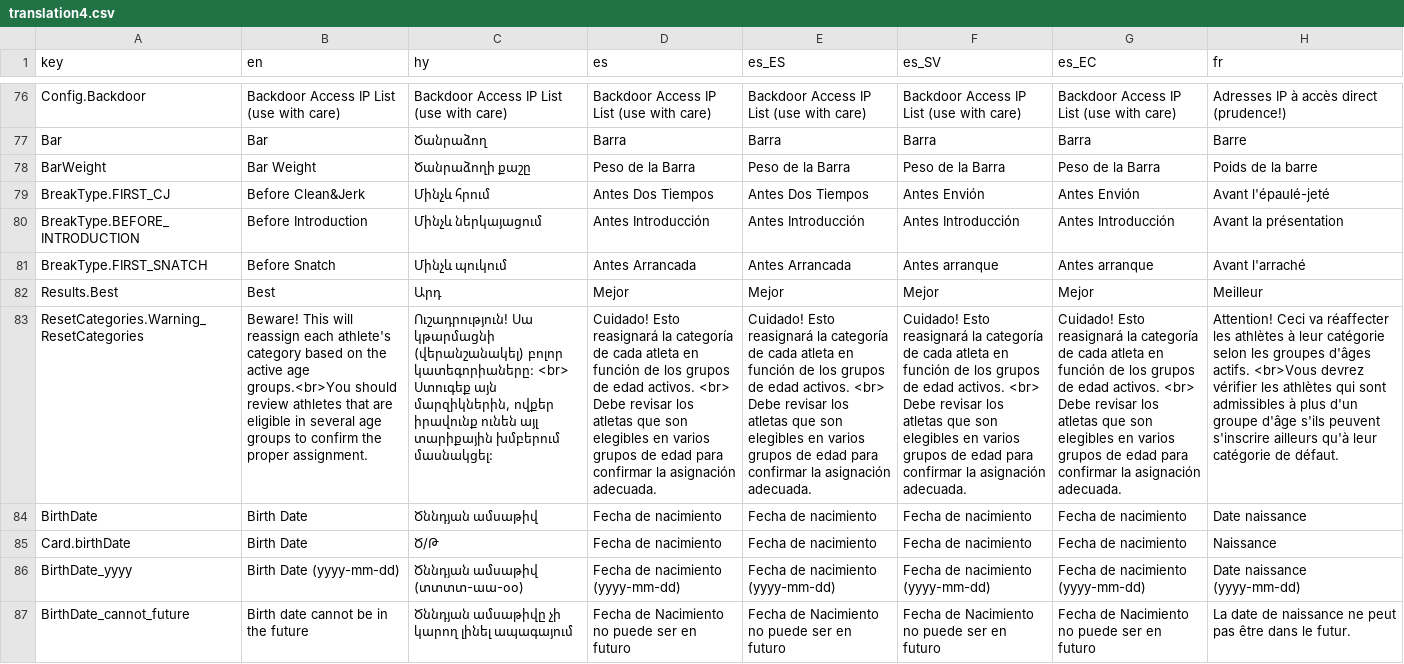
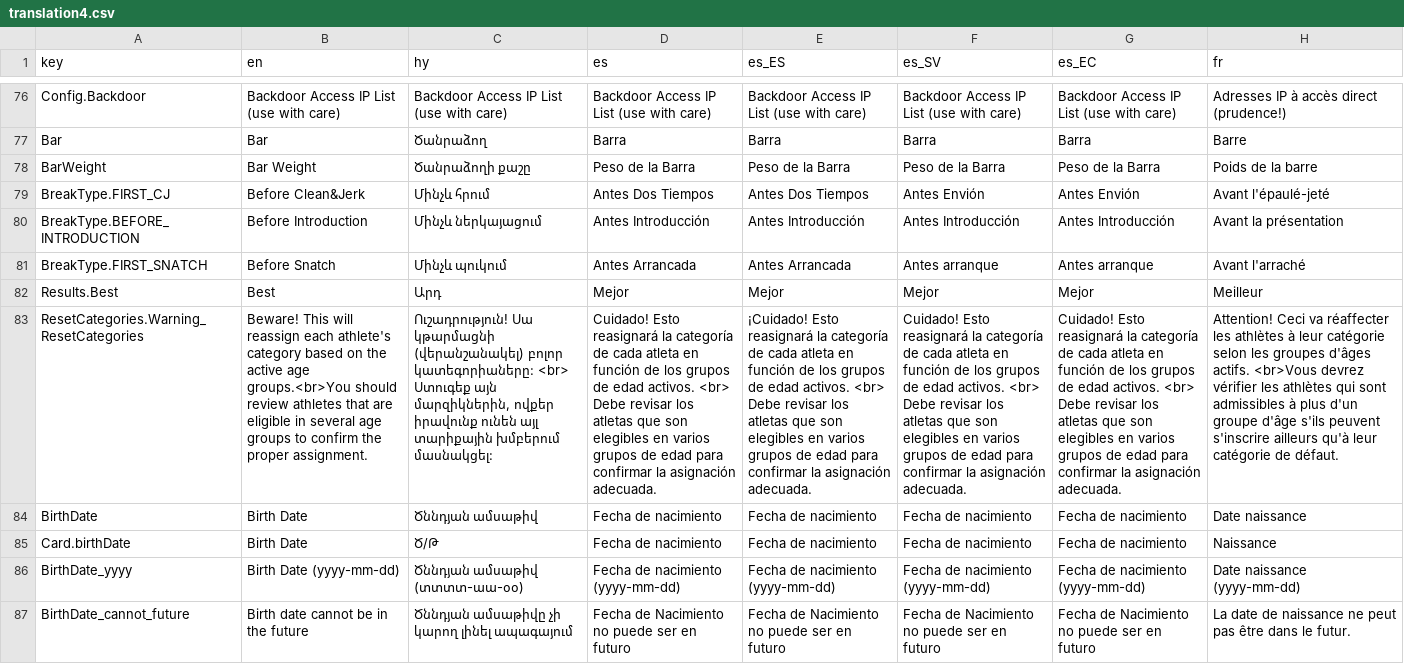
Before and after one commit to jflamy/owlcms4, a CSV file: owlcms/src/main/resources/i18n/translation4.csv, drawn as a sheet; only a part is shown, gaps mark what is left out; the diff covers the shown part only; the diff names each change by its address in the sheet, - before the commit and + after, or states it on an @@ line.

```diff
--- a/owlcms/src/main/resources/i18n/translation4.csv
+++ b/owlcms/src/main/resources/i18n/translation4.csv
-E83 (es_ES): Cuidado! Esto reasignará…
+E83 (es_ES): ¡Cuidado! Esto reasignará…
```
Also changed, not shown: 55 edited cells elsewhere in this file, publicresults/src/main/resources/i18n/translation4.csv.
